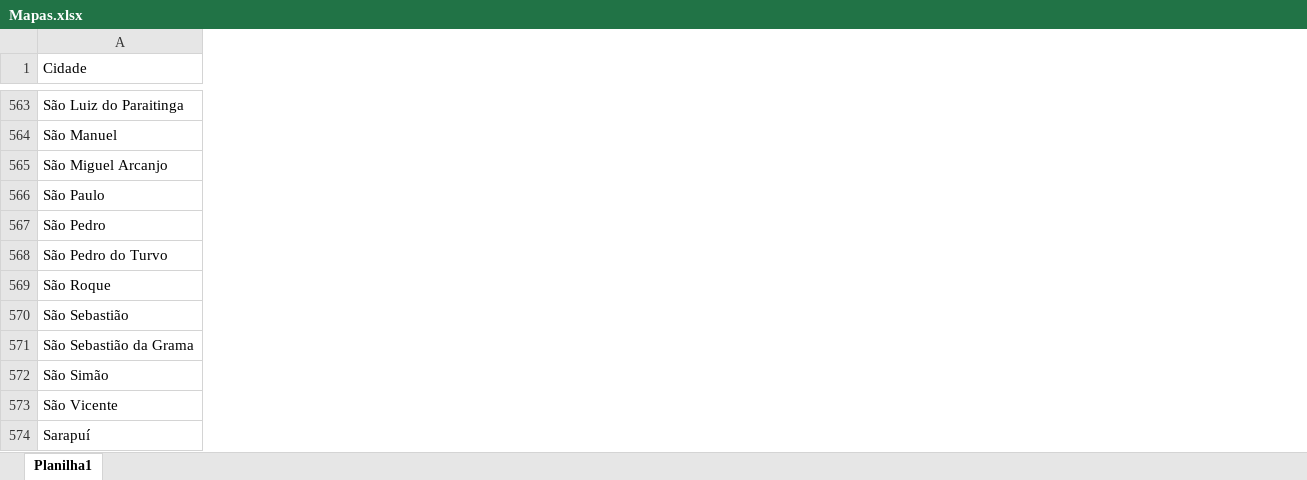
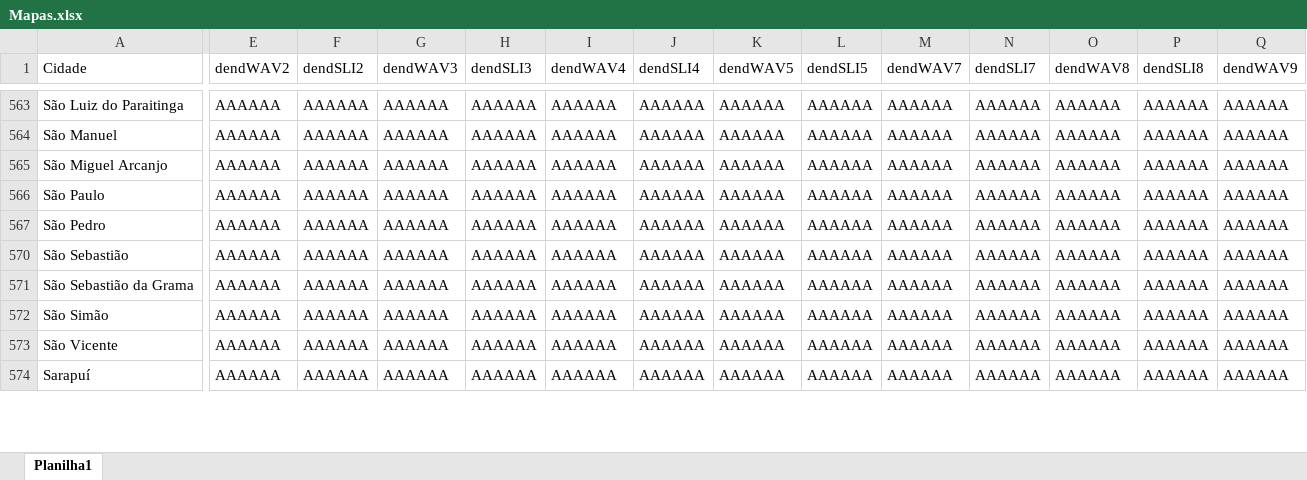
Before and after one commit to bfaria1/ProjWAVpt1, an Excel workbook: Excel/S6/Mapas.xlsx, sheet Planilha1, drawn as a sheet; only a part is shown, gaps mark what is left out; values as stored, in another font and other column widths than the file's, no borders; table styles not drawn; removed rows and columns are numbered as before the commit, all else as after; rows hold the shown columns only; the diff covers the shown part only; the diff names each change by its address in the sheet, - before the commit and + after, or states it on an @@ line.

```diff
--- a/Excel/S6/Mapas.xlsx (sheet Planilha1)
+++ b/Excel/S6/Mapas.xlsx (sheet Planilha1)
+column E (dendWAV2), rows 563-574: all AAAAAA
+column F (dendSLI2), rows 563-574: all AAAAAA
+column G (dendWAV3), rows 563-574: all AAAAAA
+column H (dendSLI3), rows 563-574: all AAAAAA
+column I (dendWAV4), rows 563-574: all AAAAAA
+column J (dendSLI4), rows 563-574: all AAAAAA
+column K (dendWAV5), rows 563-574: all AAAAAA
+column L (dendSLI5), rows 563-574: all AAAAAA
+column M (dendWAV7), rows 563-574: all AAAAAA
+column N (dendSLI7), rows 563-574: all AAAAAA
+column O (dendWAV8), rows 563-574: all AAAAAA
+column P (dendSLI8), rows 563-574: all AAAAAA
+column Q (dendWAV9), rows 563-574: all AAAAAA
-row 568: São Pedro do Turvo
-row 569: São Roque
```
Also changed, not shown: 470 removed rows, 3 added columns and 2 edited cells elsewhere in this sheet, hidden cells, 1 other file.
